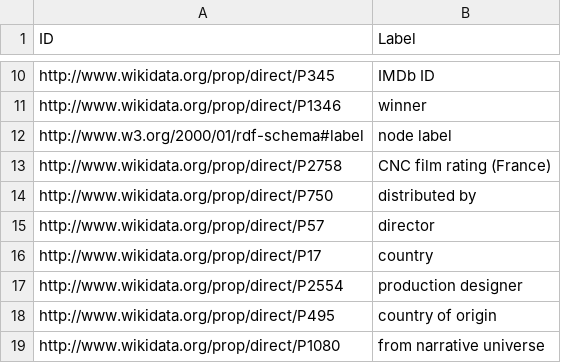
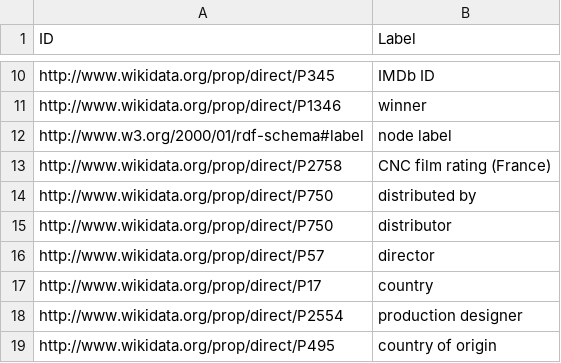
Before and after one commit to valent-bcn/Chatbot_ATAI, a CSV file: src/bot/relations_expanded.csv (was src/bot/relations.csv), drawn as a sheet; only a part is shown, gaps mark what is left out; the shorter side is filled out with more unchanged rows.

```diff
--- a/src/bot/relations.csv
+++ b/src/bot/relations_expanded.csv
@@ -14,2 +14,3 @@ http://www.wikidata.org/prop/direct/P2758,CNC film rating (France)
 http://www.wikidata.org/prop/direct/P750,distributed by
+http://www.wikidata.org/prop/direct/P750,distributor
 http://www.wikidata.org/prop/direct/P57,director
```
Also changed, not shown: 5 other files.
